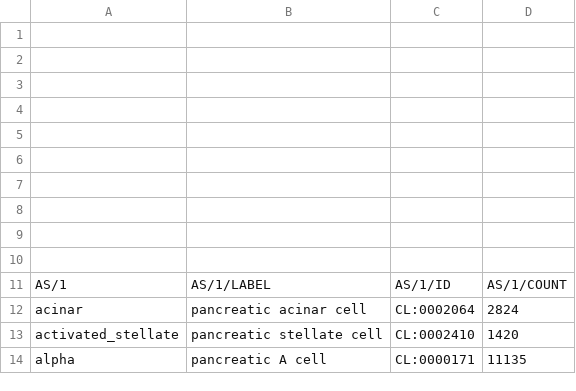
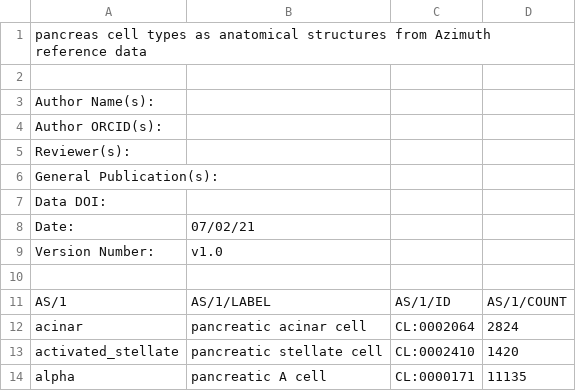
Before and after one commit to hubmapconsortium/asctb-azimuth-data-comparison, a CSV file: pancreas.csv, drawn as a sheet; only a part is shown; removed rows and columns are numbered as before the commit, all else as after; the diff names each change by its address in the sheet, - before the commit and + after, or states it on an @@ line.

```diff
--- a/pancreas.csv
+++ b/pancreas.csv
+row 1: pancreas cell types as anatomical structures from Azimuth reference data
-A3: (empty)
+A3: Author Name(s):
-A4: (empty)
+A4: Author ORCID(s):
-A5: (empty)
+A5: Reviewer(s):
-A6: (empty)
+A6: General Publication(s):
-A7: (empty)
+A7: Data DOI:
-row 8: (empty)
+row 8: Date: | 07/02/21
-row 9: (empty)
+row 9: Version Number: | v1.0
-row 9: (empty)
```
Also changed, not shown: lungs.csv, motor_cortex.csv, 1 other file.
